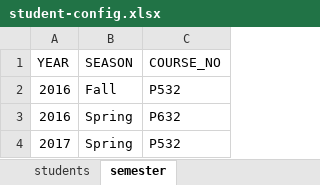
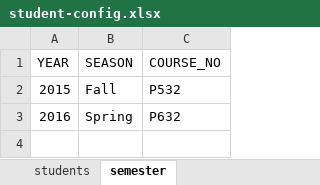
Before and after one commit to guzh870423/eval_project, an Excel workbook: student-config.xlsx, sheet semester, drawn as a sheet; values as stored, in another font and other column widths than the file's, no borders; the diff names each change by its address in the sheet, - before the commit and + after, or states it on an @@ line.

```diff
--- a/student-config.xlsx (sheet semester)
+++ b/student-config.xlsx (sheet semester)
-A2 (YEAR): 2016
+A2 (YEAR): 2015
-row 4: 2017 | Spring | P532
```
Also changed, not shown: sheet students, 1 other file.
